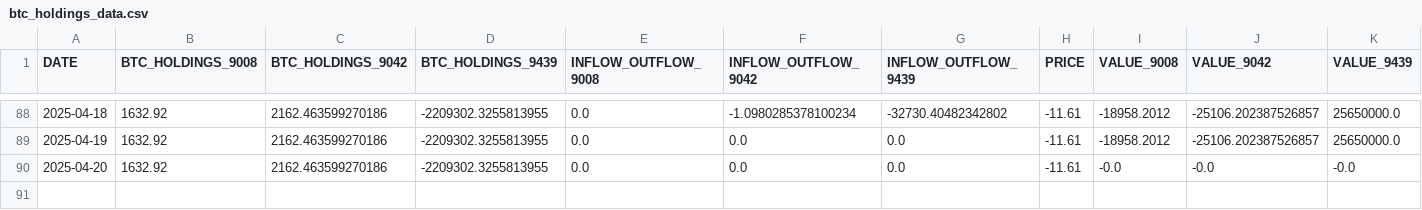
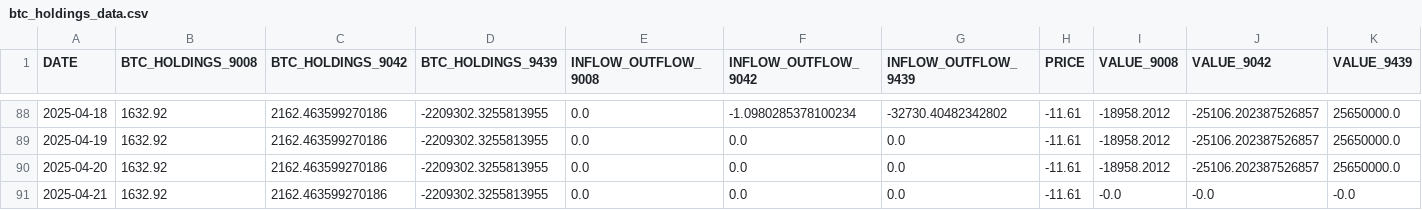
Before and after one commit to Starlight0901/HKEX-AUM-Price-Automation, a CSV file: btc_holdings_data.csv, drawn as a sheet; only a part is shown, gaps mark what is left out.

```diff
--- a/btc_holdings_data.csv
+++ b/btc_holdings_data.csv
@@ -89,2 +89,3 @@ DATE,BTC_HOLDINGS_9008,BTC_HOLDINGS_9042,BTC_HOLDINGS_9439,INFLOW_OUTFLOW_9008,I
 2025-04-19,1632.92,2162.463599270186,-2209302.3255813955,0.0,0.0,0.0,-11.61,-18958.2012,-25106.202387526857,25650000.0
-2025-04-20,1632.92,2162.463599270186,-2209302.3255813955,0.0,0.0,0.0,-11.61,-0.0,-0.0,-0.0
+2025-04-20,1632.92,2162.463599270186,-2209302.3255813955,0.0,0.0,0.0,-11.61,-18958.2012,-25106.202387526857,25650000.0
+2025-04-21,1632.92,2162.463599270186,-2209302.3255813955,0.0,0.0,0.0,-11.61,-0.0,-0.0,-0.0
```
